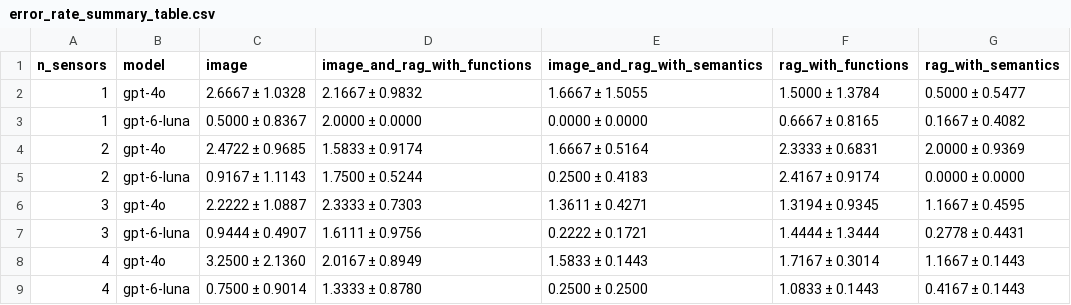
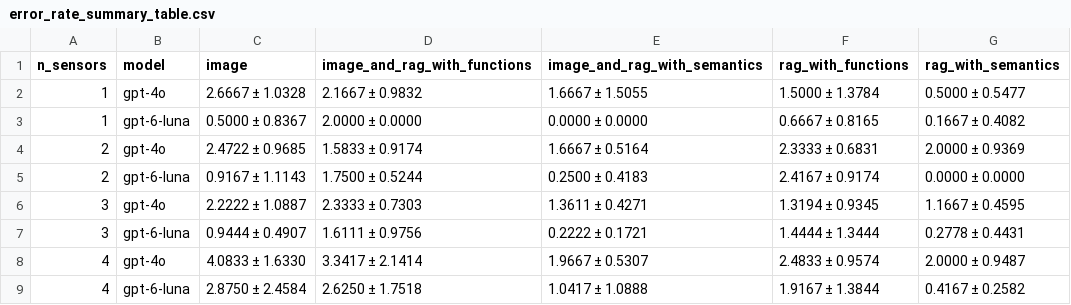
Before and after one commit to Andrechief98/llm_for_surveillance, a CSV file: llm_data_analysis/spatial_reasoning/results/error_rate_summary_table.csv, drawn as a sheet.

```diff
--- a/llm_data_analysis/spatial_reasoning/results/error_rate_summary_table.csv
+++ b/llm_data_analysis/spatial_reasoning/results/error_rate_summary_table.csv
@@ -7,3 +7,3 @@ n_sensors,model,image,image_and_rag_with_functions,image_and_rag_with_semantics,
 3,gpt-6-luna,0.9444 ± 0.4907,1.6111 ± 0.9756,0.2222 ± 0.1721,1.4444 ± 1.3444,0.2778 ± 0.4431
-4,gpt-4o,3.2500 ± 2.1360,2.0167 ± 0.8949,1.5833 ± 0.1443,1.7167 ± 0.3014,1.1667 ± 0.1443
-4,gpt-6-luna,0.7500 ± 0.9014,1.3333 ± 0.8780,0.2500 ± 0.2500,1.0833 ± 0.1443,0.4167 ± 0.1443
+4,gpt-4o,4.0833 ± 1.6330,3.3417 ± 2.1414,1.9667 ± 0.5307,2.4833 ± 0.9574,2.0000 ± 0.9487
+4,gpt-6-luna,2.8750 ± 2.4584,2.6250 ± 1.7518,1.0417 ± 1.0888,1.9167 ± 1.3844,0.4167 ± 0.2582
```
Also changed, not shown: llm_data_analysis/spatial_reasoning/results/error_rate_statistics.csv, llm_data_analysis/spatial_reasoning/results/individual_run_error_rates.csv, 9 other files.
